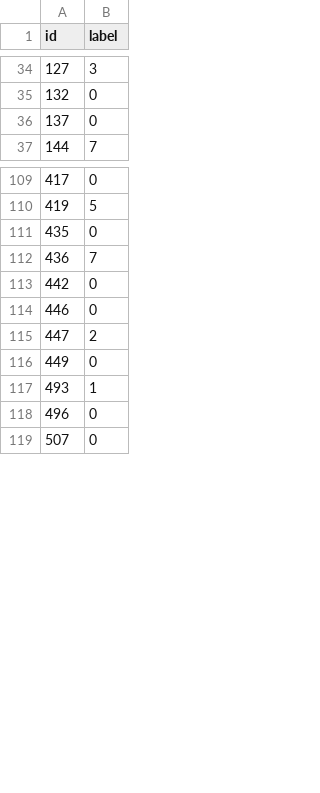
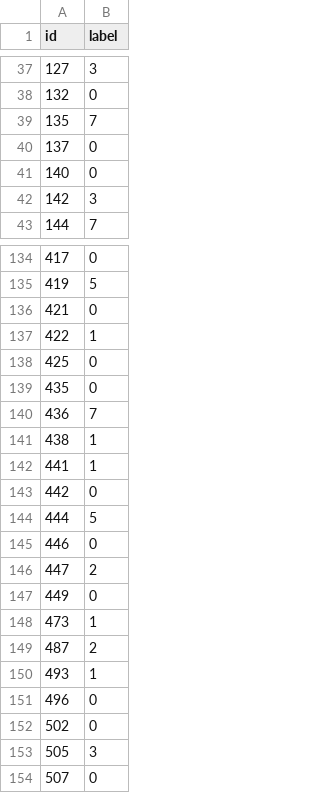
Before and after one commit to JU4N98/sismac-image-classifier, a CSV file: dataset/labels.csv, drawn as a sheet; only a part is shown, gaps mark what is left out; the diff covers the shown part only.

```diff
--- a/dataset/labels.csv
+++ b/dataset/labels.csv
@@ -35,3 +38,6 @@ id,label
 132,0
+135,7
 137,0
+140,0
+142,3
 144,7
@@ -110,5 +135,11 @@ id,label
 419,5
+421,0
+422,1
+425,0
 435,0
 436,7
+438,1
+441,1
 442,0
+444,5
 446,0
@@ -116,4 +147,8 @@ id,label
 449,0
+473,1
+487,2
 493,1
 496,0
+502,0
+505,3
 507,0
```
Also changed, not shown: 61 added rows and 12 removed rows elsewhere in this file, dataset/temperatures.csv, 4 other files.
